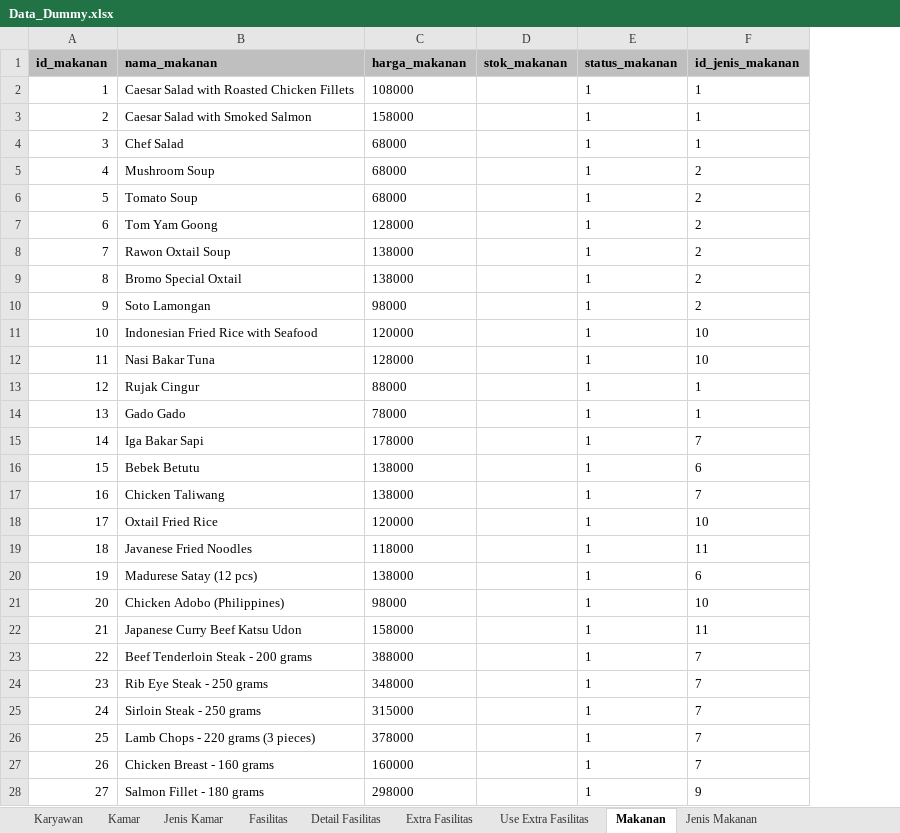
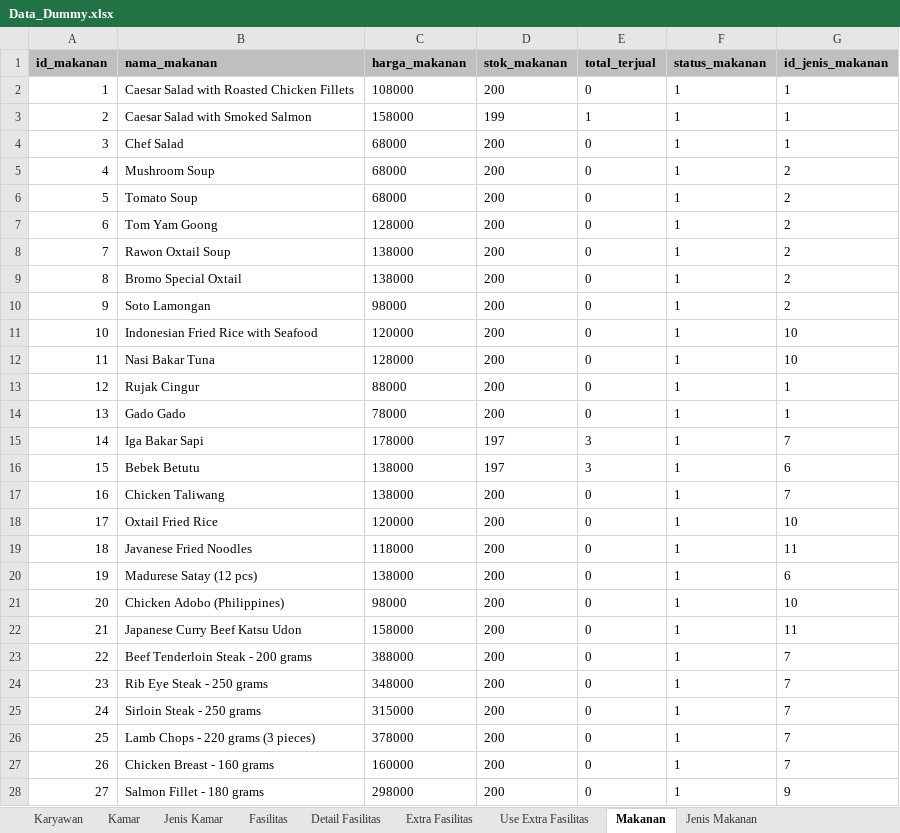
Before and after one commit to aaronlinggo/Project-PCS, an Excel workbook: database/Data_Dummy.xlsx, sheet Makanan, drawn as a sheet; only a part is shown; values as stored, in another font and other column widths than the file's, no borders; the diff covers the shown part only; the diff names each change by its address in the sheet, - before the commit and + after, or states it on an @@ line.

```diff
--- a/database/Data_Dummy.xlsx (sheet Makanan)
+++ b/database/Data_Dummy.xlsx (sheet Makanan)
+column E (total_terjual), rows 2-28: 0 | 1 | 0 | 0 | 0 | 0 | 0 | 0 | 0 | 0 | 0 | 0 | 0 | 3 | 3 | 0 | 0 | 0 | 0 | 0 | 0 | 0 | 0 | 0 | 0 | 0 | 0
-D2 (stok_makanan): (empty)
+D2 (stok_makanan): 200
-D3 (stok_makanan): (empty)
+D3 (stok_makanan): 199
-D4:D14 (stok_makanan): (empty)
+D4:D14 (stok_makanan): 200
-D15:D16 (stok_makanan): (empty)
+D15:D16 (stok_makanan): 197
-D17:D28 (stok_makanan): (empty)
+D17:D28 (stok_makanan): 200
```
Also changed, not shown: 185 edited cells elsewhere in this sheet, sheet Kamar, sheet Jenis Kamar, 4 other files.
